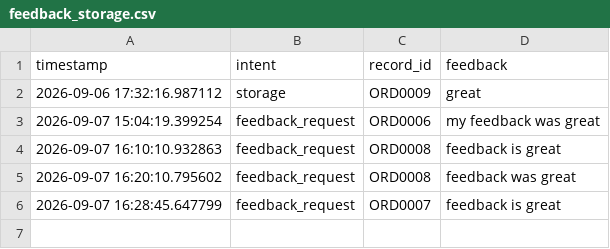
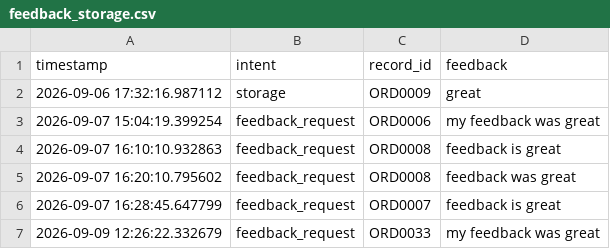
Before and after one commit to YS-Pundir/cartmind-agentic-ecommerce-support, a CSV file: storage/feedbacks/feedback_storage.csv, drawn as a sheet; the diff names each change by its address in the sheet, - before the commit and + after, or states it on an @@ line.

```diff
--- a/storage/feedbacks/feedback_storage.csv
+++ b/storage/feedbacks/feedback_storage.csv
+row 7: 2026-09-09 12:26:22.332679 | feedback_request | ORD0033 | my feedback was great
```
Also changed, not shown: storage/deferred_cases/cases.csv, 6 other files.
